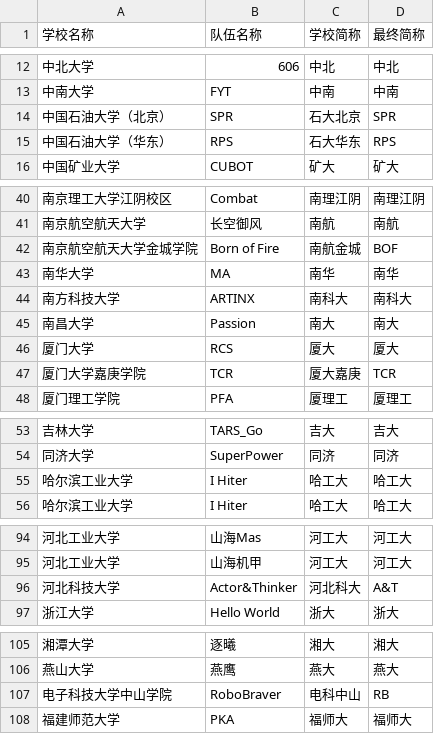
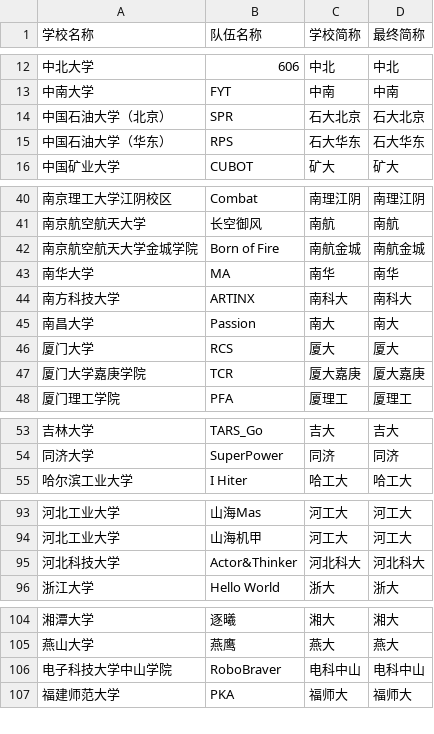
Before and after one commit to scutrobotlab/rm-schedule, a CSV file: internal/static/team_abbreviation.csv, drawn as a sheet; only a part is shown, gaps mark what is left out.

Commit message:
chore(static): update team abbreviation mappings for clarity and consistency
- Revise several university abbreviations in the team_abbreviation.csv file to ensure unique and clear representations.
- Adjust alternate abbreviation columns to reflect accurate team nicknames, enhancing readability and reducing confusion.

```diff
--- a/internal/static/team_abbreviation.csv
+++ b/internal/static/team_abbreviation.csv
@@ -13,4 +13,4 @@
 中南大学,FYT,中南,中南
-中国石油大学（北京）,SPR,石大北京,SPR
-中国石油大学（华东）,RPS,石大华东,RPS
+中国石油大学（北京）,SPR,石大北京,石大北京
+中国石油大学（华东）,RPS,石大华东,石大华东
 中国矿业大学,CUBOT,矿大,矿大
@@ -41,3 +41,3 @@
 南京航空航天大学,长空御风,南航,南航
-南京航空航天大学金城学院,Born of Fire,南航金城,BOF
+南京航空航天大学金城学院,Born of Fire,南航金城,南航金城
 南华大学,MA,南华,南华
@@ -46,3 +46,3 @@
 厦门大学,RCS,厦大,厦大
-厦门大学嘉庚学院,TCR,厦大嘉庚,TCR
+厦门大学嘉庚学院,TCR,厦大嘉庚,厦大嘉庚
 厦门理工学院,PFA,厦理工,厦理工
@@ -54,3 +54,2 @@
 同济大学,SuperPower,同济,同济
-哈尔滨工业大学, I Hiter,哈工大,哈工大
 哈尔滨工业大学,I Hiter,哈工大,哈工大
@@ -95,3 +94,3 @@
 河北工业大学,山海机甲,河工大,河工大
-河北科技大学,Actor&Thinker,河北科大,A&T
+河北科技大学,Actor&Thinker,河北科大,河北科大
 浙江大学,Hello World,浙大,浙大
@@ -106,3 +105,3 @@
 燕山大学,燕鹰,燕大,燕大
-电子科技大学中山学院,RoboBraver,电科中山,RB
+电子科技大学中山学院,RoboBraver,电科中山,电科中山
 福建师范大学,PKA,福师大,福师大
```
